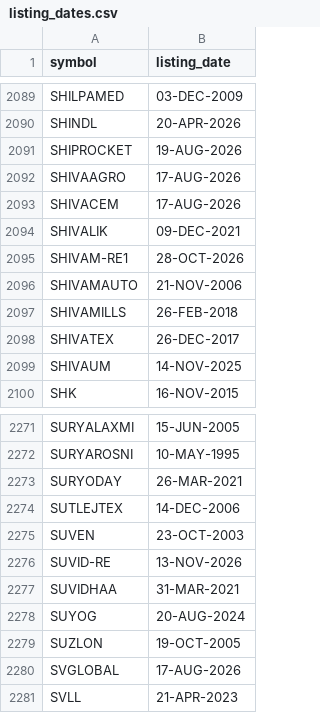
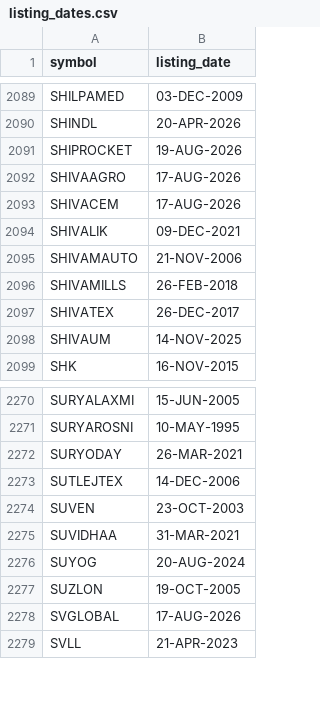
Before and after one commit to gbombx420/strong-sector-finder, a CSV file: listing_dates.csv, drawn as a sheet; only a part is shown, gaps mark what is left out; the diff names each change by its address in the sheet, - before the commit and + after, or states it on an @@ line.

Commit message:
EOD data update 2026-11-16

```diff
--- a/listing_dates.csv
+++ b/listing_dates.csv
-row 2095: SHIVAM-RE1 | 28-OCT-2026
-row 2276: SUVID-RE | 13-NOV-2026
```
Also changed, not shown: 2 other files.
